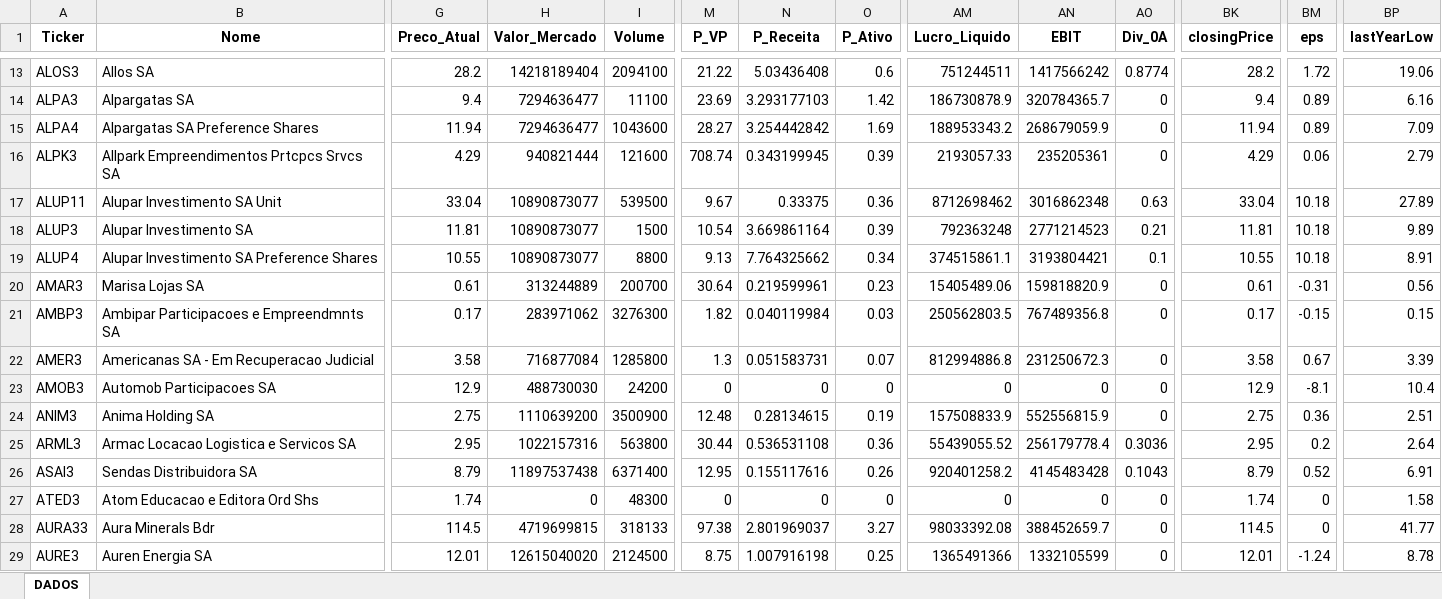
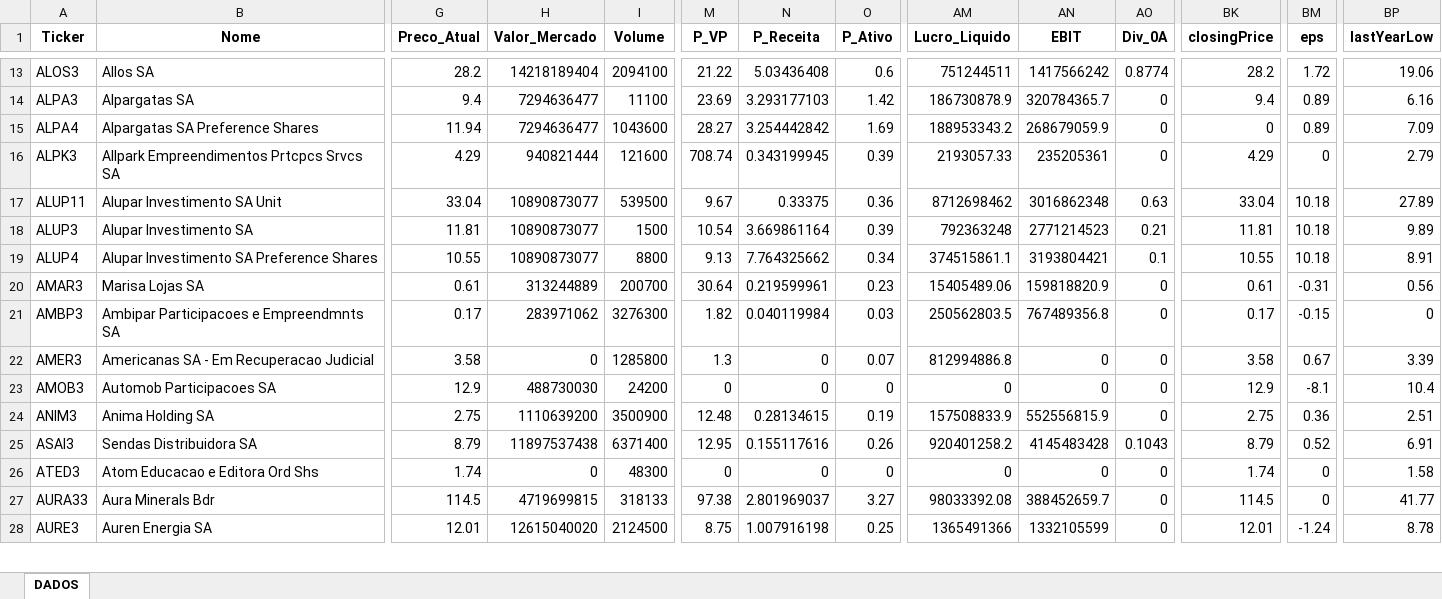
Before and after one commit to carlossobral/sobral_invest, an Excel workbook: data/ativos.xlsx, sheet DADOS, drawn as a sheet; only a part is shown, gaps mark what is left out; values as stored, in another font and other column widths than the file's, no borders; rows hold the shown columns only; the diff covers the shown part only; the diff names each change by its address in the sheet, - before the commit and + after, or states it on an @@ line.

```diff
--- a/data/ativos.xlsx (sheet DADOS)
+++ b/data/ativos.xlsx (sheet DADOS)
-BK15 (closingPrice): 11.94
+BK15 (closingPrice): 0
-BM16 (eps): 0.06
+BM16 (eps): 0
-BP21 (lastYearLow): 0.15
+BP21 (lastYearLow): 0
-H22 (Valor_Mercado): 716877084
+H22 (Valor_Mercado): 0
-N22 (P_Receita): 0.051583731
+N22 (P_Receita): 0
-AN22 (EBIT): 231250672.3
+AN22 (EBIT): 0
-row 25: ARML3 | Armac Locacao Logistica e Servicos SA | 2.95 | 1022157316 | 563800 | 30.44 | 0.536531108 | 0.36 | 55439055.52 | 256179778.4 | 0.3036 | 2.95 | 0.2 | 2.64
```
Also changed, not shown: 2 removed rows, 238 edited cells and cell formats elsewhere in this sheet, 1 other file.
